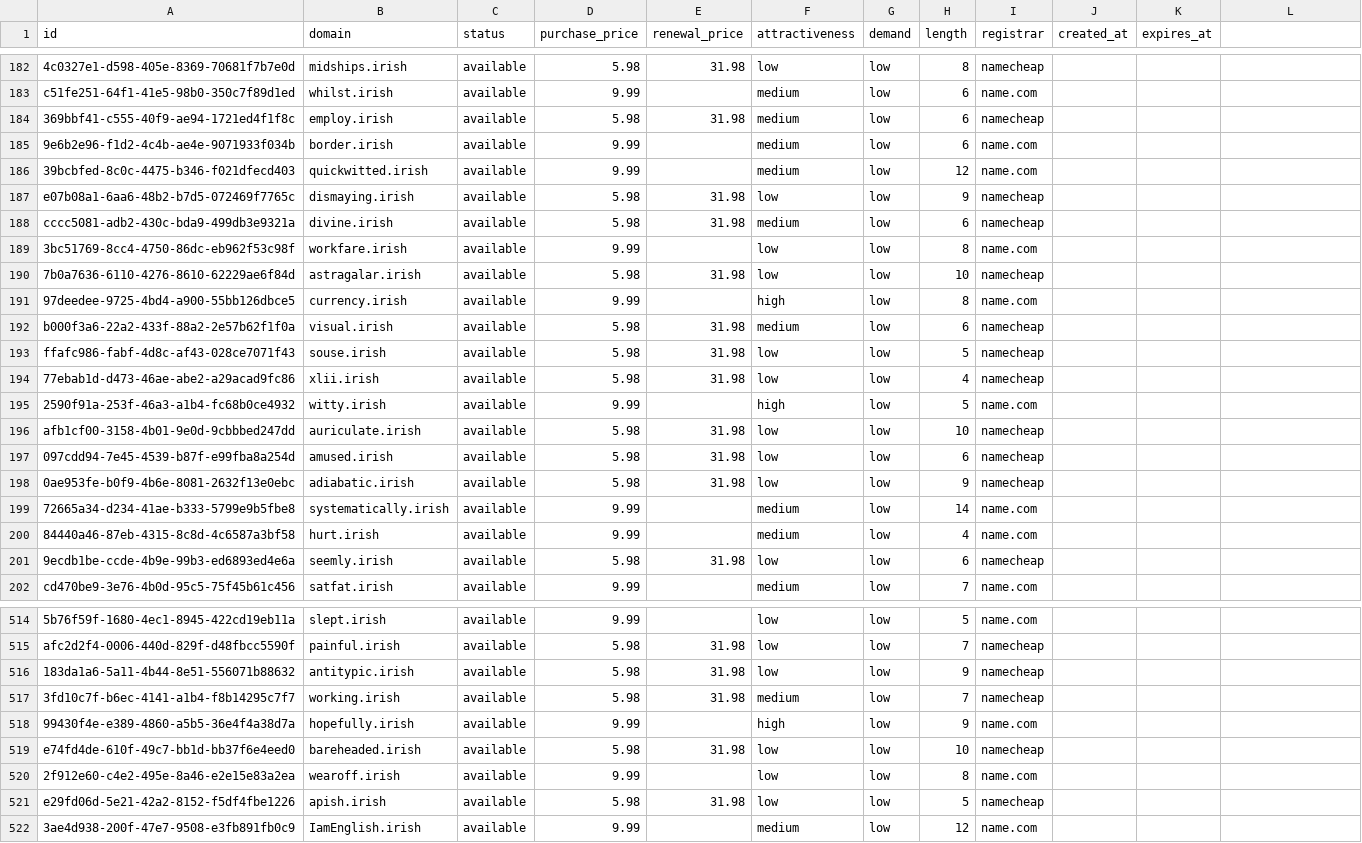
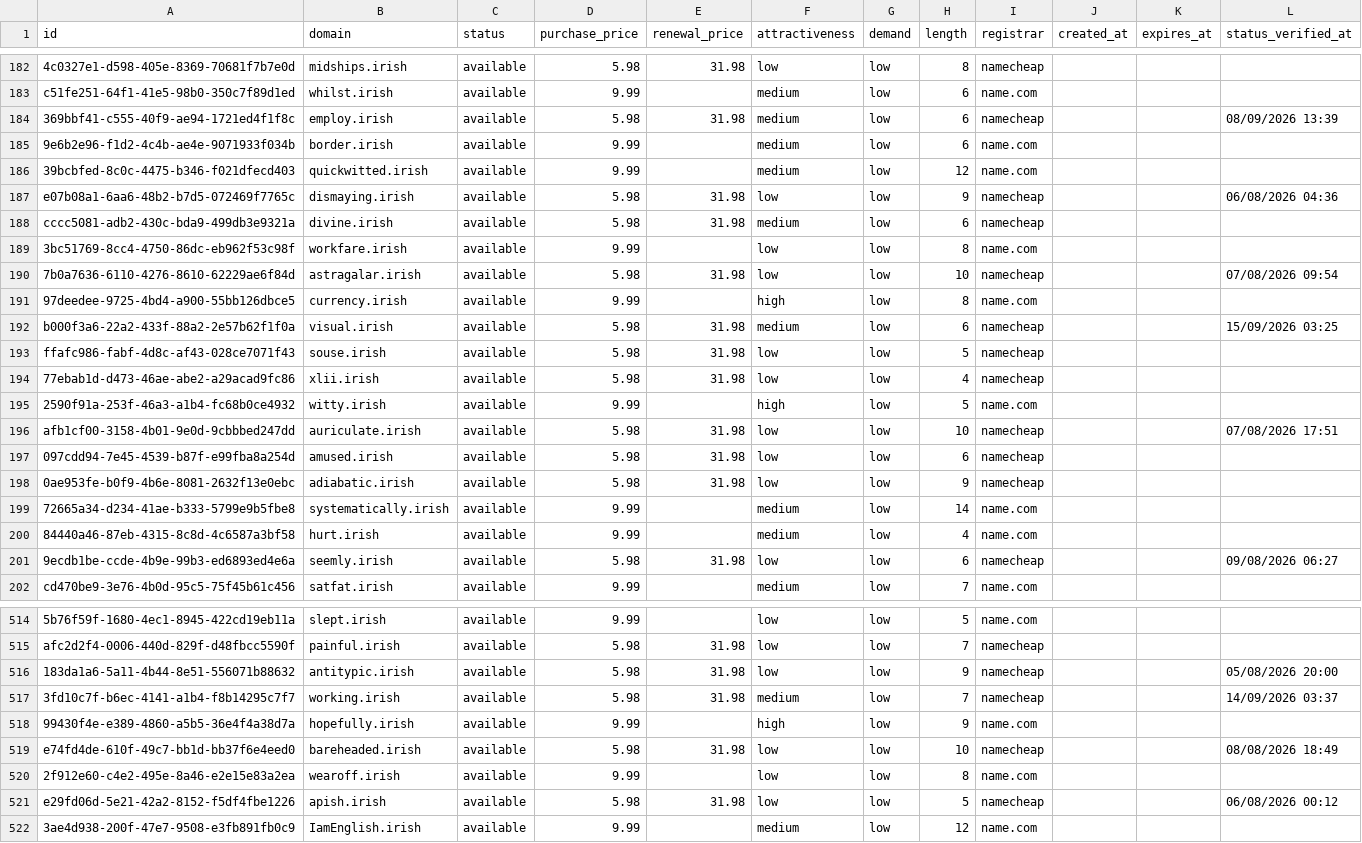
Before and after one commit to UniqueDomains/irish-oneword-domains, a CSV file: irish.csv, drawn as a sheet; only a part is shown, gaps mark what is left out; the diff covers the shown part only.

Commit message:
Domains update

```diff
--- a/irish.csv
+++ b/irish.csv
@@ -1 +1 @@
-id,domain,status,purchase_price,renewal_price,attractiveness,demand,length,registrar,created_at,expires_at
+id,domain,status,purchase_price,renewal_price,attractiveness,demand,length,registrar,created_at,expires_at,status_verified_at
@@ -184 +184 @@ c51fe251-64f1-41e5-98b0-350c7f89d1ed,whilst.irish,available,9.99,,medium,low,6,n
-369bbf41-c555-40f9-ae94-1721ed4f1f8c,employ.irish,available,5.98,31.98,medium,low,6,namecheap,,
+369bbf41-c555-40f9-ae94-1721ed4f1f8c,employ.irish,available,5.98,31.98,medium,low,6,namecheap,,,08/09/2026 13:39
@@ -187 +187 @@ c51fe251-64f1-41e5-98b0-350c7f89d1ed,whilst.irish,available,9.99,,medium,low,6,n
-e07b08a1-6aa6-48b2-b7d5-072469f7765c,dismaying.irish,available,5.98,31.98,low,low,9,namecheap,,
+e07b08a1-6aa6-48b2-b7d5-072469f7765c,dismaying.irish,available,5.98,31.98,low,low,9,namecheap,,,06/08/2026 04:36
@@ -190 +190 @@ cccc5081-adb2-430c-bda9-499db3e9321a,divine.irish,available,5.98,31.98,medium,lo
-7b0a7636-6110-4276-8610-62229ae6f84d,astragalar.irish,available,5.98,31.98,low,low,10,namecheap,,
+7b0a7636-6110-4276-8610-62229ae6f84d,astragalar.irish,available,5.98,31.98,low,low,10,namecheap,,,07/08/2026 09:54
@@ -192 +192 @@ cccc5081-adb2-430c-bda9-499db3e9321a,divine.irish,available,5.98,31.98,medium,lo
-b000f3a6-22a2-433f-88a2-2e57b62f1f0a,visual.irish,available,5.98,31.98,medium,low,6,namecheap,,
+b000f3a6-22a2-433f-88a2-2e57b62f1f0a,visual.irish,available,5.98,31.98,medium,low,6,namecheap,,,15/09/2026 03:25
@@ -196 +196 @@ ffafc986-fabf-4d8c-af43-028ce7071f43,souse.irish,available,5.98,31.98,low,low,5,
-afb1cf00-3158-4b01-9e0d-9cbbbed247dd,auriculate.irish,available,5.98,31.98,low,low,10,namecheap,,
+afb1cf00-3158-4b01-9e0d-9cbbbed247dd,auriculate.irish,available,5.98,31.98,low,low,10,namecheap,,,07/08/2026 17:51
@@ -201 +201 @@ afb1cf00-3158-4b01-9e0d-9cbbbed247dd,auriculate.irish,available,5.98,31.98,low,l
-9ecdb1be-ccde-4b9e-99b3-ed6893ed4e6a,seemly.irish,available,5.98,31.98,low,low,6,namecheap,,
+9ecdb1be-ccde-4b9e-99b3-ed6893ed4e6a,seemly.irish,available,5.98,31.98,low,low,6,namecheap,,,09/08/2026 06:27
@@ -516,2 +516,2 @@ afc2d2f4-0006-440d-829f-d48fbcc5590f,painful.irish,available,5.98,31.98,low,low,
-183da1a6-5a11-4b44-8e51-556071b88632,antitypic.irish,available,5.98,31.98,low,low,9,namecheap,,
-3fd10c7f-b6ec-4141-a1b4-f8b14295c7f7,working.irish,available,5.98,31.98,medium,low,7,namecheap,,
+183da1a6-5a11-4b44-8e51-556071b88632,antitypic.irish,available,5.98,31.98,low,low,9,namecheap,,,05/08/2026 20:00
+3fd10c7f-b6ec-4141-a1b4-f8b14295c7f7,working.irish,available,5.98,31.98,medium,low,7,namecheap,,,14/09/2026 03:37
@@ -519 +519 @@ afc2d2f4-0006-440d-829f-d48fbcc5590f,painful.irish,available,5.98,31.98,low,low,
-e74fd4de-610f-49c7-bb1d-bb37f6e4eed0,bareheaded.irish,available,5.98,31.98,low,low,10,namecheap,,
+e74fd4de-610f-49c7-bb1d-bb37f6e4eed0,bareheaded.irish,available,5.98,31.98,low,low,10,namecheap,,,08/08/2026 18:49
@@ -521 +521 @@ e74fd4de-610f-49c7-bb1d-bb37f6e4eed0,bareheaded.irish,available,5.98,31.98,low,l
-e29fd06d-5e21-42a2-8152-f5df4fbe1226,apish.irish,available,5.98,31.98,low,low,5,namecheap,,
+e29fd06d-5e21-42a2-8152-f5df4fbe1226,apish.irish,available,5.98,31.98,low,low,5,namecheap,,,06/08/2026 00:12
```
Also changed, not shown: 117 edited cells elsewhere in this file, 6 other files.
